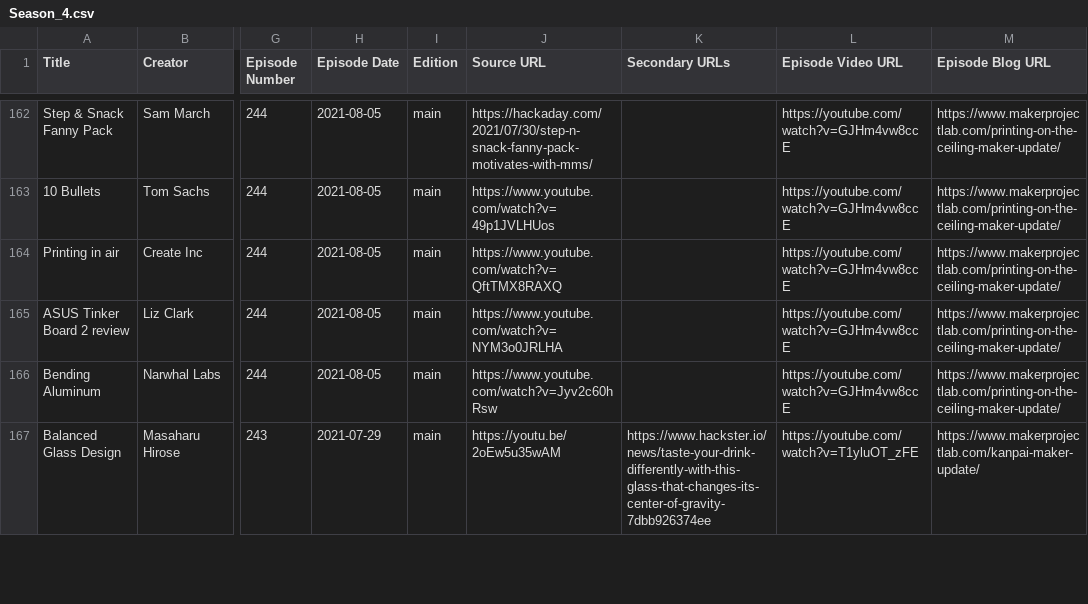
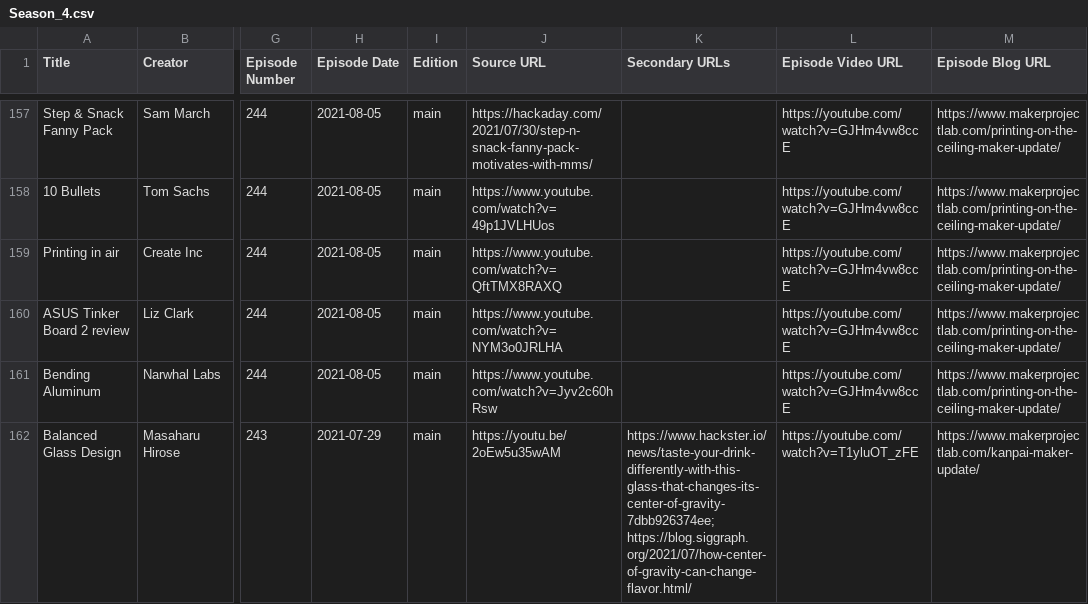
Before and after one commit to donaldbell/maker-update-archive, a CSV file: data/airtable_csv/Season_4.csv, drawn as a sheet; only a part is shown, gaps mark what is left out; addresses are those after the commit; the diff covers the shown part only; the diff names each change by its address in the sheet, - before the commit and + after, or states it on an @@ line.

```diff
--- a/data/airtable_csv/Season_4.csv
+++ b/data/airtable_csv/Season_4.csv
-K162 (Secondary URLs): https://www.hackster.io/news/taste-your-drink-differently-with-this-glass-that-changes-its-center-of-gravity-7dbb926374ee
+K162 (Secondary URLs): https://www.hackster.io/news/taste-your-drink-differently-with-this-glass-that-changes-its-center-of-gravity-7dbb926374ee; https://blog.siggraph.org/2021/07/how-center-of-gravity-can-change-flavor.html/
```
Also changed, not shown: 16 removed rows and 13 edited cells elsewhere in this file, data/airtable_csv/Season_5.csv, 14 other files.
